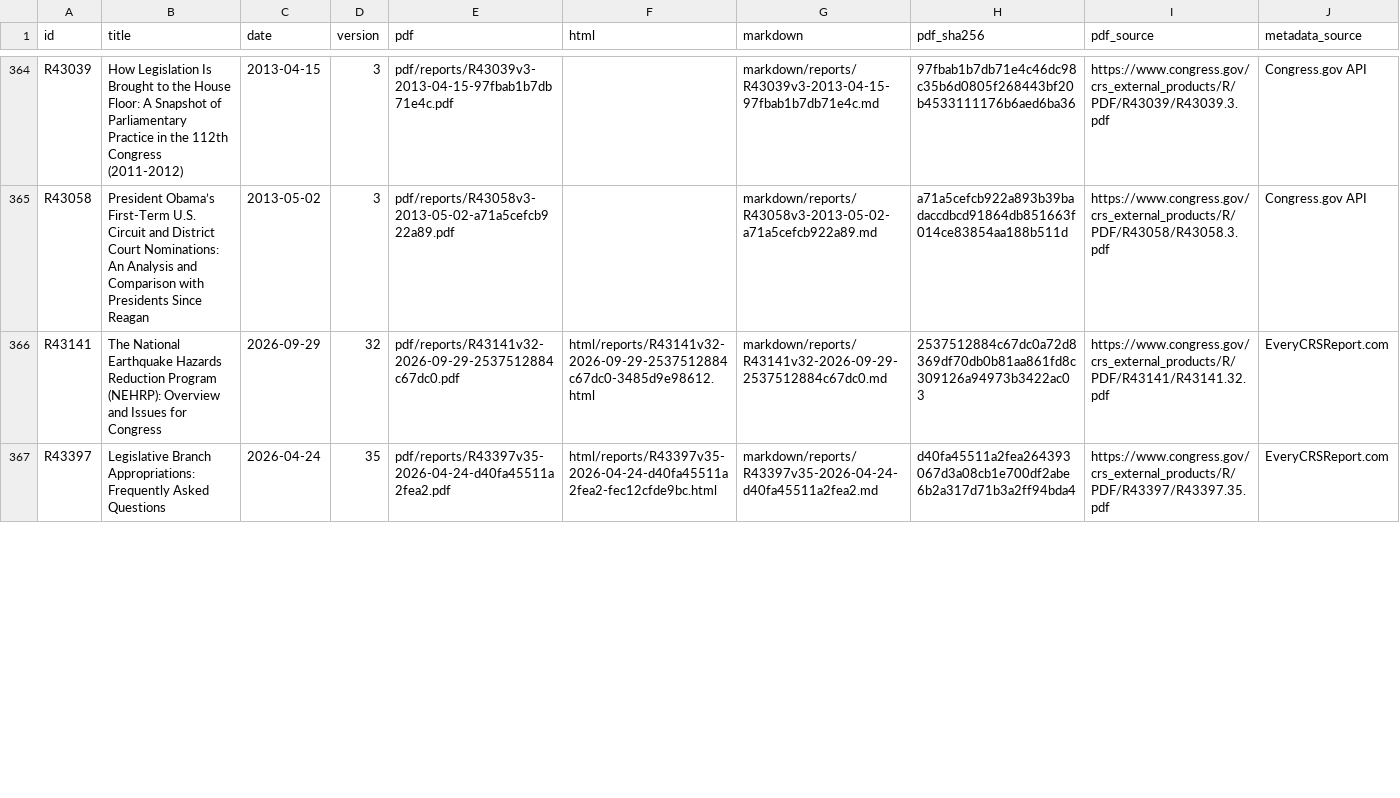
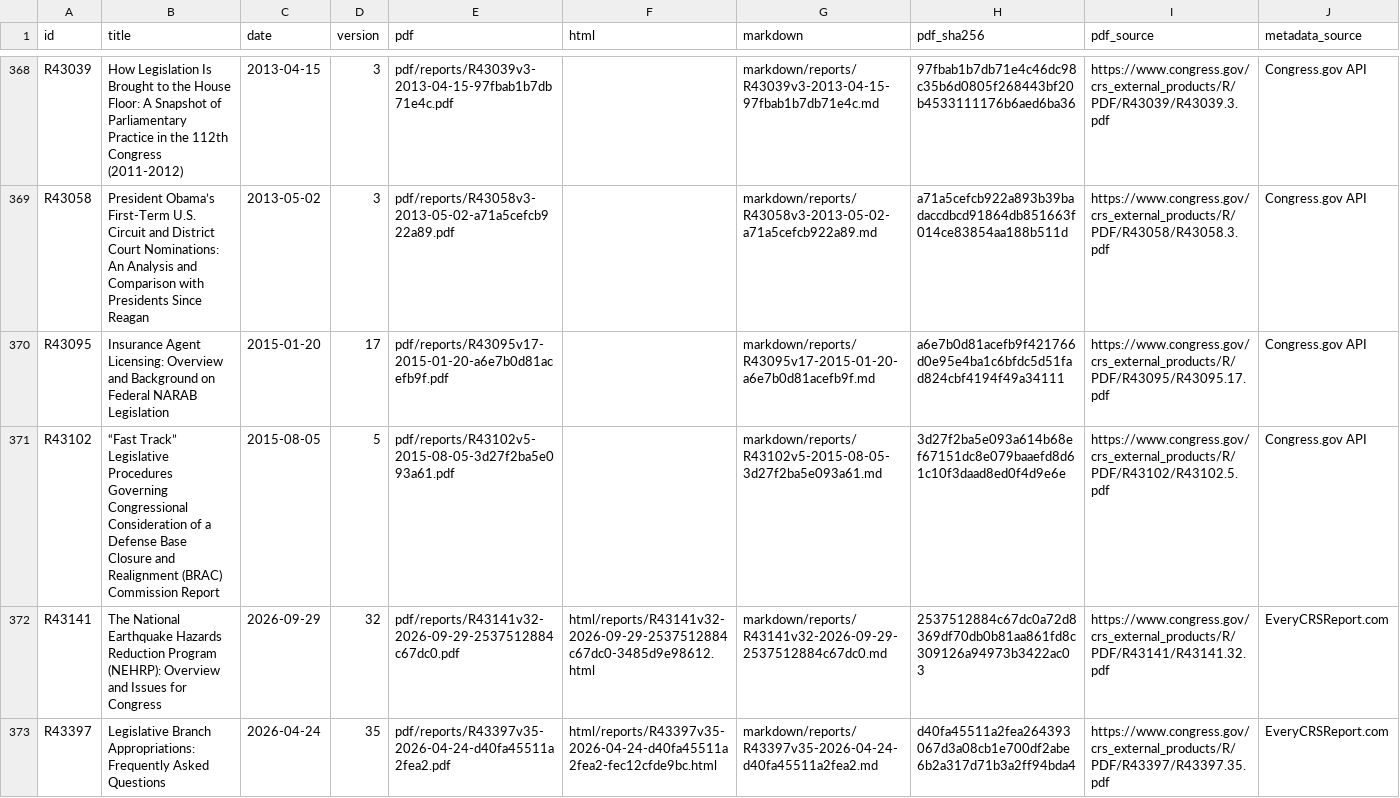
Before and after one commit to krischen-77/crs-reports, a CSV file: data/archived-reports.csv, drawn as a sheet; only a part is shown, gaps mark what is left out; the diff covers the shown part only; the diff names each change by its address in the sheet, - before the commit and + after, or states it on an @@ line.

```diff
--- a/data/archived-reports.csv
+++ b/data/archived-reports.csv
+row 370: R43095 | Insurance Agent Licensing: Overview and Background on Federal NARAB Legislation | 2015-01-20 | 17 | pdf/reports/R43095v17-2015-01-20-a6e7b0d81acefb9f.pdf |  | markdown/reports/R43095v17-2015-01-20-a6e7b0d81acefb9f.md | a6e7b0d81acefb9f421766d0e95e4ba1c6bfdc5d51fad824cbf4194f49a34111 | https://www.congress.gov/crs_external_products/R/PDF/R43095/R43095.17.pdf | Congress.gov API
+row 371: R43102 | “Fast Track” Legislative Procedures Governing Congressional Consideration of a Defense Base Closure and Realignment (BRAC) Commission Report | 2015-08-05 | 5 | pdf/reports/R43102v5-2015-08-05-3d27f2ba5e093a61.pdf |  | markdown/reports/R43102v5-2015-08-05-3d27f2ba5e093a61.md | 3d27f2ba5e093a614b68ef67151dc8e079baaefd8d61c10f3daad8ed0f4d9e6e | https://www.congress.gov/crs_external_products/R/PDF/R43102/R43102.5.pdf | Congress.gov API
```
Also changed, not shown: 4 added rows and 10 edited cells elsewhere in this file, 45 other files.
